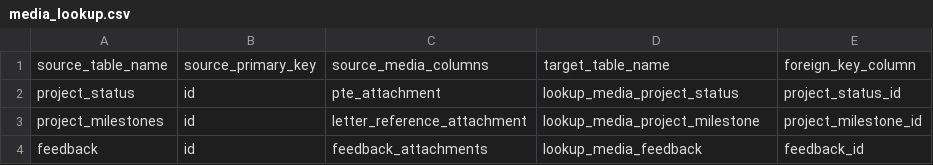
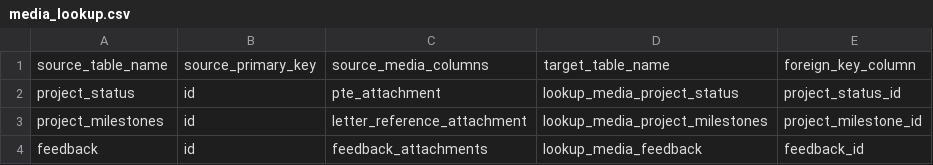
Before and after one commit to Husseinelghoul/database_revamp, a CSV file: config/schema_changes/media_lookup.csv, drawn as a sheet.

```diff
--- a/config/schema_changes/media_lookup.csv
+++ b/config/schema_changes/media_lookup.csv
@@ -2,3 +2,3 @@ source_table_name,source_primary_key,source_media_columns,target_table_name,fore
 project_status,id,pte_attachment,lookup_media_project_status,project_status_id
-project_milestones,id,letter_reference_attachment,lookup_media_project_milestone,project_milestone_id
+project_milestones,id,letter_reference_attachment,lookup_media_project_milestones,project_milestone_id
 feedback,id,feedback_attachments,lookup_media_feedback,feedback_id
```
Also changed, not shown: config/data_quality_changes/data_types.csv, 1 other file.
